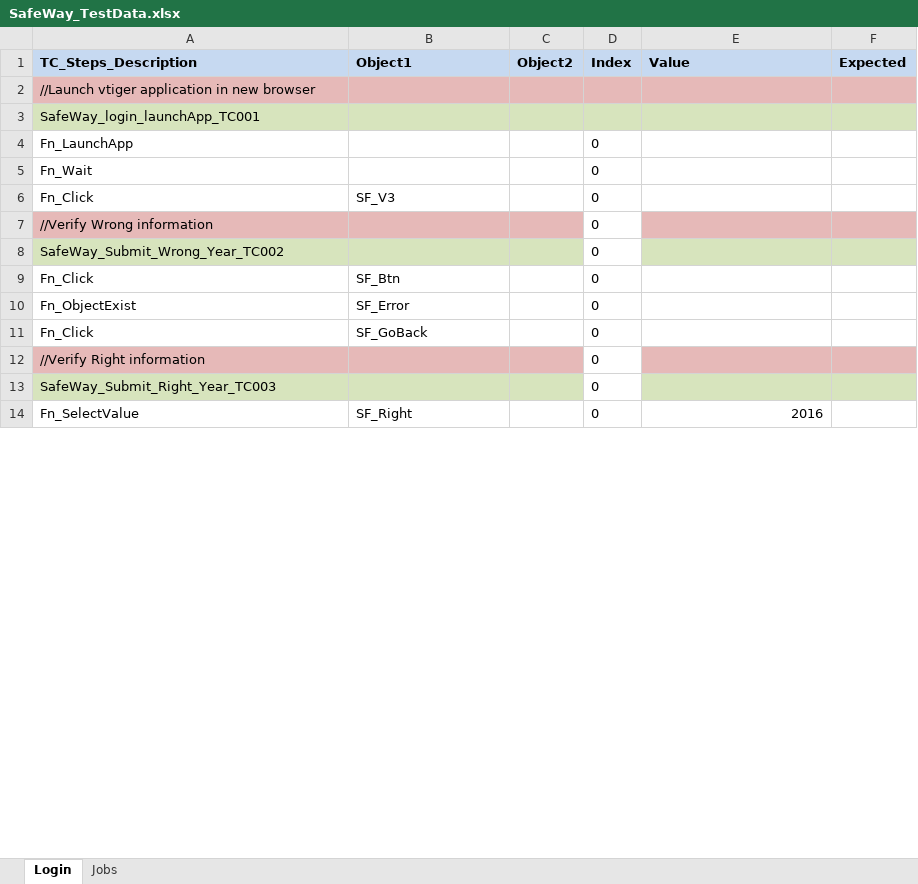
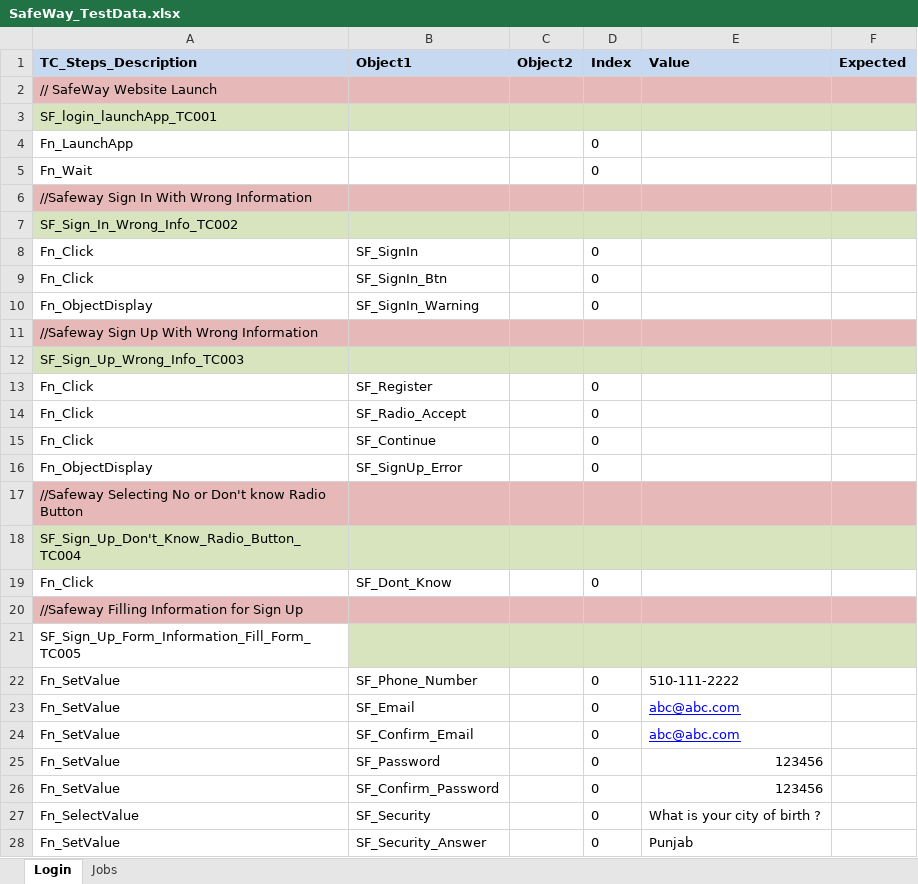
Before and after one commit to nisum-sw/PaymentGateway, an Excel workbook: selenisum-suite/src/main/resources/TestDataFiles/SafeWay_TestData.xlsx, sheet Login, drawn as a sheet; only a part is shown; values as stored, in another font and other column widths than the file's, no borders; removed rows and columns are numbered as before the commit, all else as after; the diff covers the shown part only; the diff names each change by its address in the sheet, - before the commit and + after, or states it on an @@ line.

```diff
--- a/selenisum-suite/src/main/resources/TestDataFiles/SafeWay_TestData.xlsx (sheet Login)
+++ b/selenisum-suite/src/main/resources/TestDataFiles/SafeWay_TestData.xlsx (sheet Login)
-A2 (TC_Steps_Description): //Launch vtiger application in new browser
+A2 (TC_Steps_Description): // SafeWay Website Launch
-A3 (TC_Steps_Description): SafeWay_login_launchApp_TC001
+A3 (TC_Steps_Description): SF_login_launchApp_TC001
+row 6: //Safeway Sign In With Wrong Information
+row 7: SF_Sign_In_Wrong_Info_TC002
-B8 (Object1): SF_V3
+B8 (Object1): SF_SignIn
-row 7: //Verify Wrong information |  |  | 0
-row 8: SafeWay_Submit_Wrong_Year_TC002 |  |  | 0
-B9 (Object1): SF_Btn
+B9 (Object1): SF_SignIn_Btn
+row 10: Fn_ObjectDisplay | SF_SignIn_Warning |  | 0
+row 11: //Safeway Sign Up With Wrong Information
+row 12: SF_Sign_Up_Wrong_Info_TC003
+row 13: Fn_Click | SF_Register |  | 0
+row 14: Fn_Click | SF_Radio_Accept |  | 0
+row 15: Fn_Click | SF_Continue |  | 0
-A16 (TC_Steps_Description): Fn_ObjectExist
+A16 (TC_Steps_Description): Fn_ObjectDisplay
-B16 (Object1): SF_Error
+B16 (Object1): SF_SignUp_Error
+row 17: //Safeway Selecting No or Don't know Radio Button
+row 18: SF_Sign_Up_Don't_Know_Radio_Button_TC004
-B19 (Object1): SF_GoBack
+B19 (Object1): SF_Dont_Know
-row 12: //Verify Right information |  |  | 0
-row 13: SafeWay_Submit_Right_Year_TC003 |  |  | 0
+row 20: //Safeway Filling Information for Sign Up
+row 21: SF_Sign_Up_Form_Information_Fill_Form_TC005
+row 22: Fn_SetValue | SF_Phone_Number |  | 0 | 510-111-2222
+row 23: Fn_SetValue | SF_Email |  | 0 | abc@abc.com
+row 24: Fn_SetValue | SF_Confirm_Email |  | 0 | abc@abc.com
+row 25: Fn_SetValue | SF_Password |  | 0 | 123456
+row 26: Fn_SetValue | SF_Confirm_Password |  | 0 | 123456
-B27 (Object1): SF_Right
+B27 (Object1): SF_Security
-E27 (Value): 2016
+E27 (Value): What is your city of birth ?
+row 28: Fn_SetValue | SF_Security_Answer |  | 0 | Punjab
```
Also changed, not shown: 4 added rows, 3 removed rows, 7 edited cells and cell formats elsewhere in this sheet, sheet Jobs, selenisum-suite/src/main/resources/DriverFiles/ModuleDriver/SafeWay_Modules.xlsx, selenisum-suite/src/main/resources/DriverFiles/ProjectDriver.xlsx, 1 other file.
